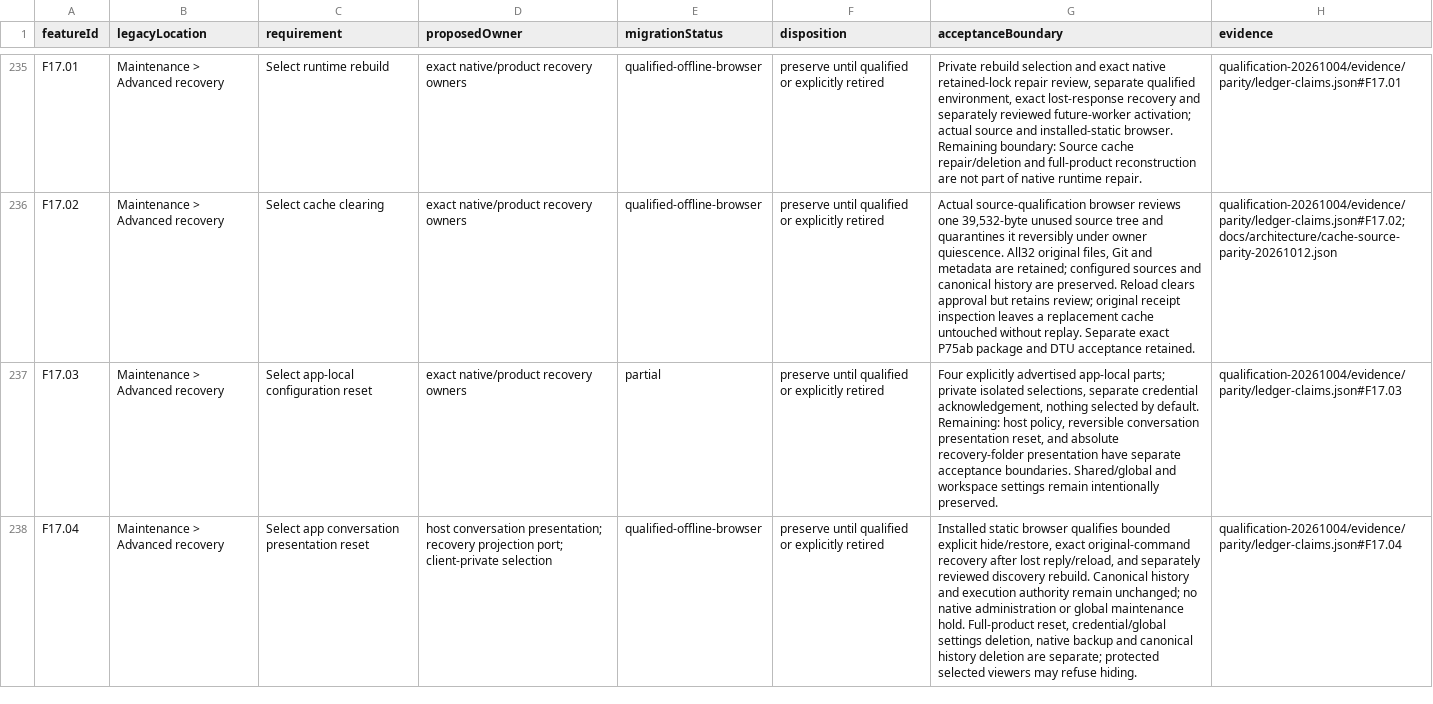
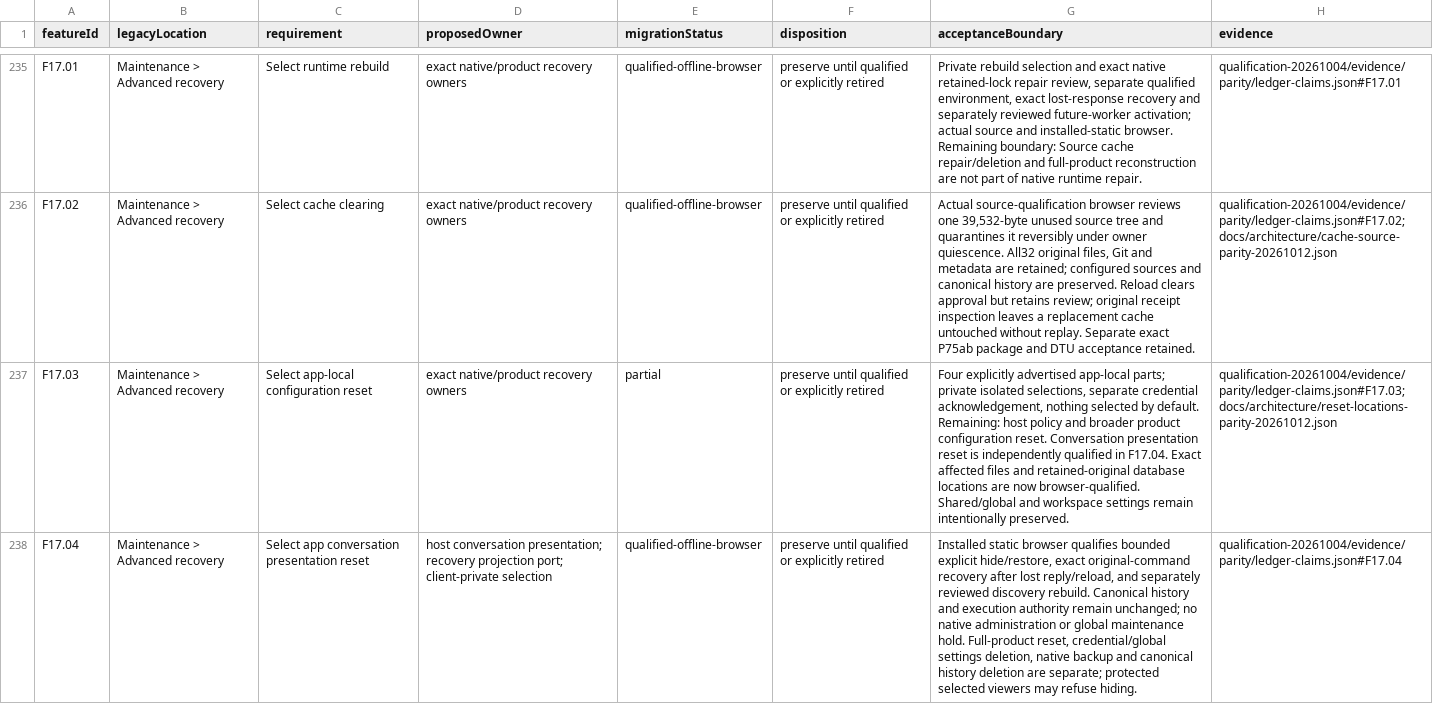
Before and after one commit to microsoft/amplifier-unified, a CSV file: docs/architecture/feature-migration.csv, drawn as a sheet; only a part is shown, gaps mark what is left out; the diff covers the shown part only; the diff names each change by its address in the sheet, - before the commit and + after, or states it on an @@ line.

Commit message:
Record reset locations and installed preview preservation evidence

```diff
--- a/docs/architecture/feature-migration.csv
+++ b/docs/architecture/feature-migration.csv
-G237 (acceptanceBoundary): …Remaining: host policy, reversible conversation presentation reset, and absolute recovery-folder presentation have separate acceptance boundaries. Shared/global and…
+G237 (acceptanceBoundary): …Remaining: host policy and broader product configuration reset. Conversation presentation reset is independently qualified in F17.04. Exact affected files and retained-original database locations are now browser-qualified. Shared/global and…
-H237 (evidence): qualification-20261004/evidence/parity/ledger-claims.json#F17.03
+H237 (evidence): qualification-20261004/evidence/parity/ledger-claims.json#F17.03; docs/architecture/reset-locations-parity-20261012.json
```
Also changed, not shown: 12 edited cells elsewhere in this file, 1 other file.
